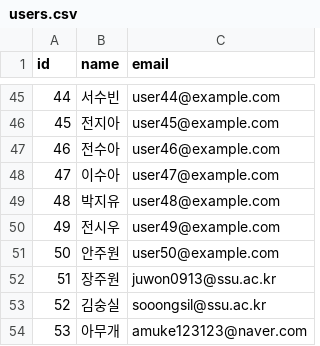
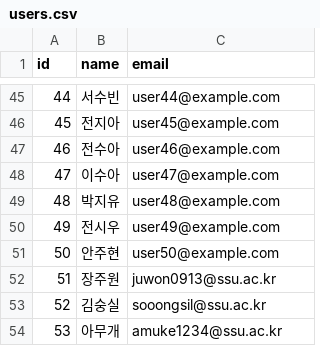
Before and after one commit to juwonhs0913/movie-recommender, a CSV file: data/users.csv, drawn as a sheet; only a part is shown, gaps mark what is left out.

```diff
--- a/data/users.csv
+++ b/data/users.csv
@@ -50,5 +50,5 @@ id,name,email
 49,전시우,user49@example.com
-50,안주원,user50@example.com
+50,안주현,user50@example.com
 51,장주원,juwon0913@ssu.ac.kr
 52,김숭실,sooongsil@ssu.ac.kr
-53,아무개,amuke123123@naver.com
+53,아무개,amuke1234@ssu.ac.kr
```
Also changed, not shown: data/movies.csv, data/ratings.csv, 7 other files.
